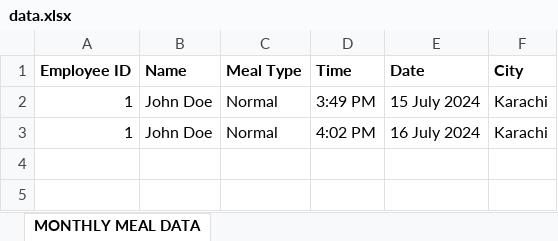
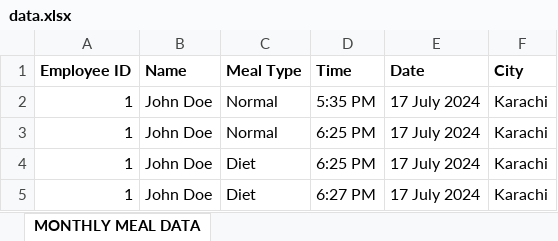
Before and after one commit to DaniyalFaraz2003/cafe-monitoring-system, an Excel workbook: Backend/downloads/data.xlsx, sheet MONTHLY MEAL DATA, drawn as a sheet; values as stored, in another font and other column widths than the file's, no borders; the diff names each change by its address in the sheet, - before the commit and + after, or states it on an @@ line.

```diff
--- a/Backend/downloads/data.xlsx (sheet MONTHLY MEAL DATA)
+++ b/Backend/downloads/data.xlsx (sheet MONTHLY MEAL DATA)
-D2 (Time): 3:49 PM
+D2 (Time): 5:35 PM
-E2 (Date): 15 July 2024
+E2 (Date): 17 July 2024
-D3 (Time): 4:02 PM
+D3 (Time): 6:25 PM
-E3 (Date): 16 July 2024
+E3 (Date): 17 July 2024
+row 4: 1 | John Doe | Diet | 6:25 PM | 17 July 2024 | Karachi
+row 5: 1 | John Doe | Diet | 6:27 PM | 17 July 2024 | Karachi
```
Also changed, not shown: 10 other files.
